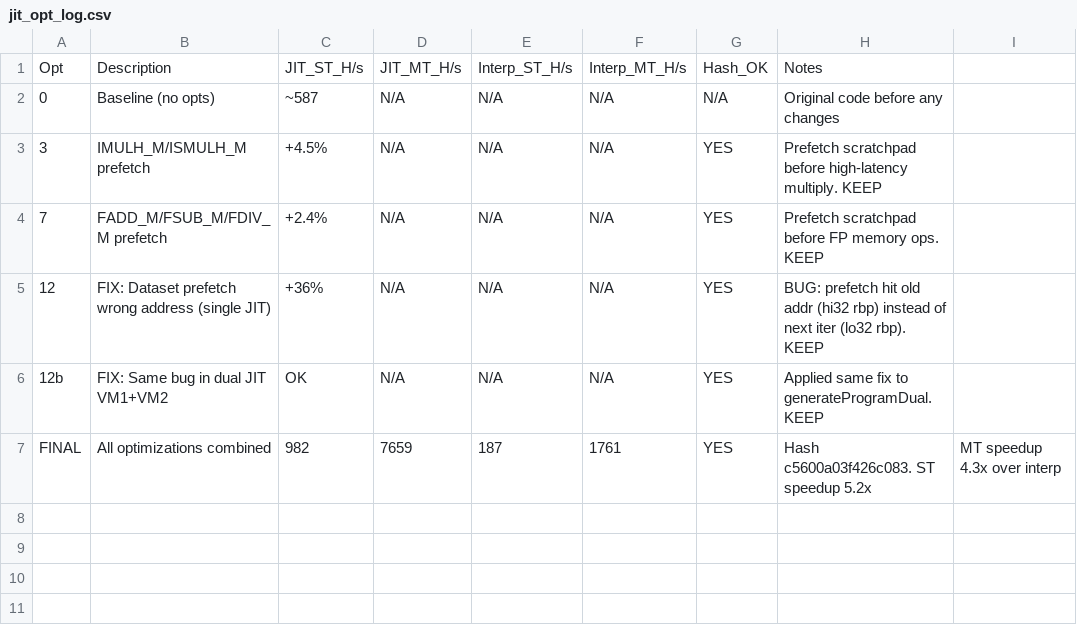
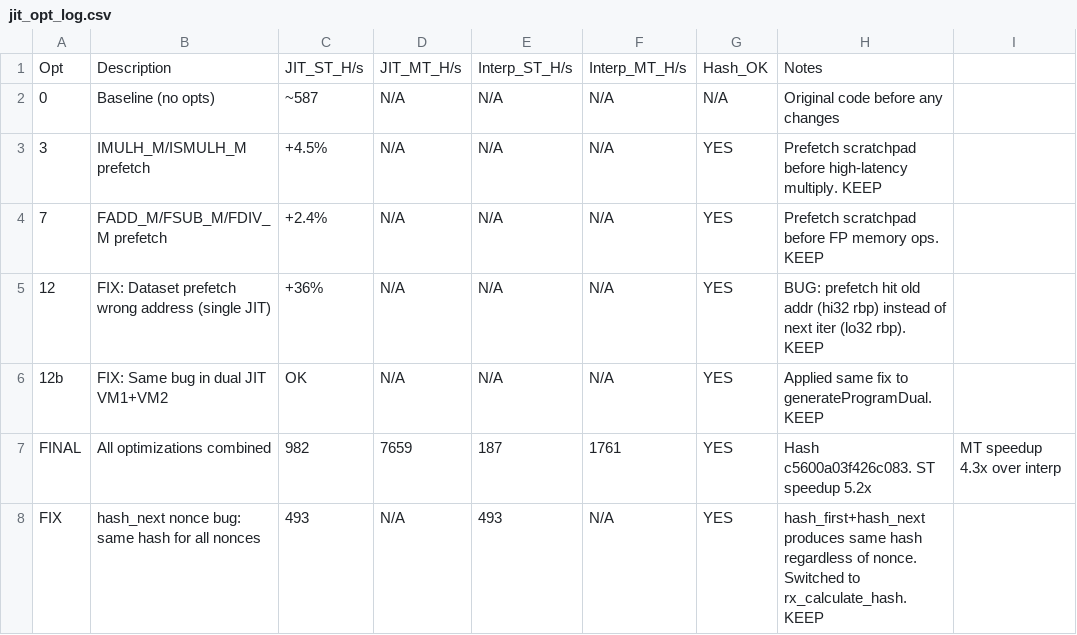
Before and after one commit to TymekTM/XMR-Miner, a CSV file: jit_opt_log.csv, drawn as a sheet.

Commit message:
Fix critical miner bugs: nonce collision, hash_next same-hash, enable JIT
- hash_next bug: rx_calculate_hash_next returned same hash for all nonces
  because scratchpad state was deterministic. Switch to rx_calculate_hash
  per nonce (correct but slower: ~493 H/s ST vs ~982 H/s with hash_next)
- nonce collision: all 14 threads iterated nonce++ from same value, causing
  duplicate work. Now thread i uses stride=num_threads (i, i+14, i+28...)
- miner JIT: changed useJit=0 to useJit=1 in miner.c (was using interpreter)
- reduce log spam: new job/start mining logs demoted to LOG_DEBUG
- dynamic nonce offset: decode timestamp varint instead of hardcoded 39
- add VM run_n, calc_hash_first/next/last, dual VM functions to vm.c
- add test targets for hash_next validation and calc_hash verification
- shares now accepted by nanopool with correct unique nonces

```diff
--- a/jit_opt_log.csv
+++ b/jit_opt_log.csv
@@ -7 +7,2 @@ Opt,Description,JIT_ST_H/s,JIT_MT_H/s,Interp_ST_H/s,Interp_MT_H/s,Hash_OK,Notes
 FINAL,All optimizations combined,982,7659,187,1761,YES,Hash c5600a03f426c083. ST speedup 5.2x, MT speedup 4.3x over interp
+FIX,hash_next nonce bug: same hash for all nonces,493,N/A,493,N/A,YES,hash_first+hash_next produces same hash regardless of nonce. Switched to rx_calculate_hash. KEEP
```
Also changed, not shown: 8 other files.
